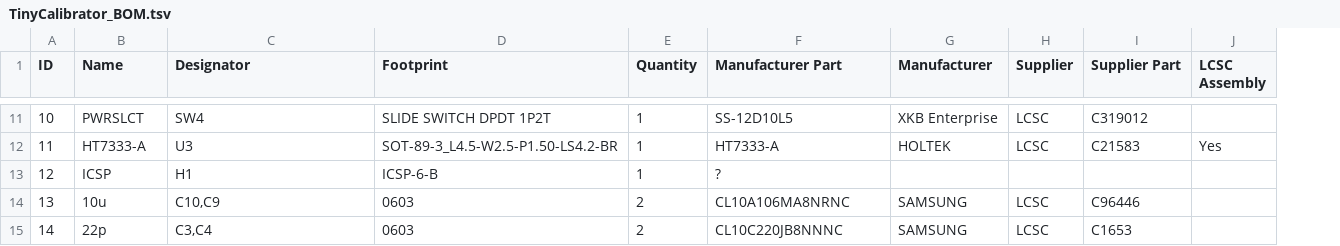
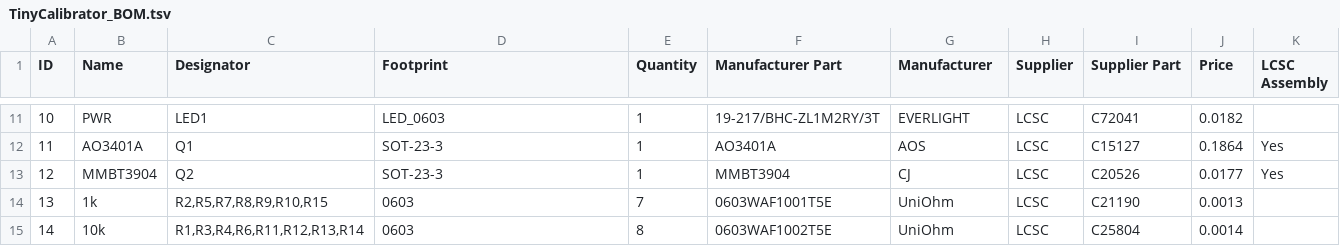
Before and after one commit to wagiminator/ATtiny84-TinyCalibrator, a TSV file: hardware/TinyCalibrator_BOM.tsv, drawn as a sheet; only a part is shown, gaps mark what is left out; addresses are those after the commit; the diff covers the shown part only; the diff names each change by its address in the sheet, - before the commit and + after, or states it on an @@ line.

Commit message:
Correct wrong toggle switch in BOM

```diff
--- a/hardware/TinyCalibrator_BOM.tsv
+++ b/hardware/TinyCalibrator_BOM.tsv
+column J (Price), rows 11-15: 0.0182 | 0.1864 | 0.0177 | 0.0013 | 0.0014
-B11 (Name): PWRSLCT
+B11 (Name): PWR
-C11 (Designator): SW4
+C11 (Designator): LED1
-D11 (Footprint): SLIDE SWITCH DPDT 1P2T
+D11 (Footprint): LED_0603
-F11 (Manufacturer Part): SS-12D10L5
+F11 (Manufacturer Part): 19-217/BHC-ZL1M2RY/3T
-G11 (Manufacturer): XKB Enterprise
+G11 (Manufacturer): EVERLIGHT
-I11 (Supplier Part): C319012
+I11 (Supplier Part): C72041
-B12 (Name): HT7333-A
+B12 (Name): AO3401A
-C12 (Designator): U3
+C12 (Designator): Q1
-D12 (Footprint): SOT-89-3_L4.5-W2.5-P1.50-LS4.2-BR
+D12 (Footprint): SOT-23-3
-F12 (Manufacturer Part): HT7333-A
+F12 (Manufacturer Part): AO3401A
-G12 (Manufacturer): HOLTEK
+G12 (Manufacturer): AOS
-I12 (Supplier Part): C21583
+I12 (Supplier Part): C15127
-B13 (Name): ICSP
+B13 (Name): MMBT3904
-C13 (Designator): H1
+C13 (Designator): Q2
-D13 (Footprint): ICSP-6-B
+D13 (Footprint): SOT-23-3
-F13 (Manufacturer Part): ?
+F13 (Manufacturer Part): MMBT3904
-G13 (Manufacturer): (empty)
+G13 (Manufacturer): CJ
-H13 (Supplier): (empty)
+H13 (Supplier): LCSC
-I13 (Supplier Part): (empty)
+I13 (Supplier Part): C20526
-K13 (LCSC Assembly): (empty)
+K13 (LCSC Assembly): Yes
-B14 (Name): 10u
+B14 (Name): 1k
-C14 (Designator): C10,C9
+C14 (Designator): R2,R5,R7,R8,R9,R10,R15
-E14 (Quantity): 2
+E14 (Quantity): 7
-F14 (Manufacturer Part): CL10A106MA8NRNC
+F14 (Manufacturer Part): 0603WAF1001T5E
-G14:G15 (Manufacturer): SAMSUNG
+G14:G15 (Manufacturer): UniOhm
-I14 (Supplier Part): C96446
+I14 (Supplier Part): C21190
-B15 (Name): 22p
+B15 (Name): 10k
-C15 (Designator): C3,C4
+C15 (Designator): R1,R3,R4,R6,R11,R12,R13,R14
-E15 (Quantity): 2
+E15 (Quantity): 8
-F15 (Manufacturer Part): CL10C220JB8NNNC
+F15 (Manufacturer Part): 0603WAF1002T5E
-I15 (Supplier Part): C1653
+I15 (Supplier Part): C25804
```
Also changed, not shown: 110 edited cells elsewhere in this file.
